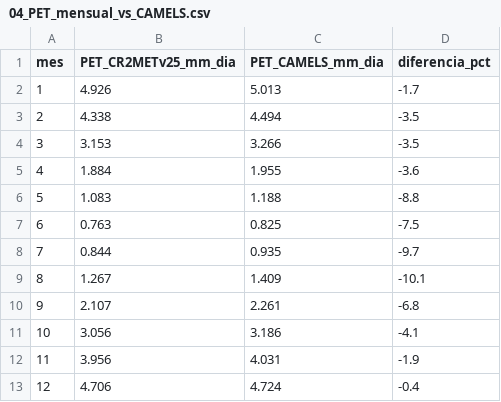
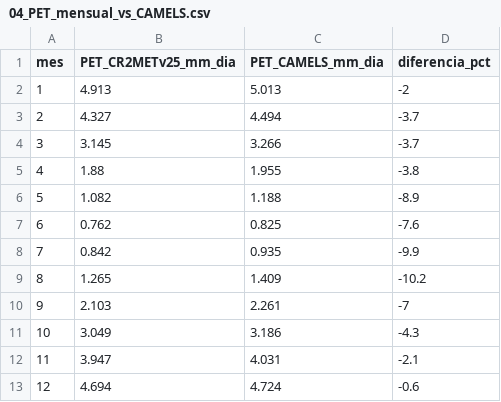
Before and after one commit to naxomilan/TP-01_RioDamas_Tacamo_10362001, a CSV file: 03_outputs/tables/04_PET_mensual_vs_CAMELS.csv, drawn as a sheet.

```diff
--- a/03_outputs/tables/04_PET_mensual_vs_CAMELS.csv
+++ b/03_outputs/tables/04_PET_mensual_vs_CAMELS.csv
@@ -1,13 +1,13 @@
 "mes","PET_CR2METv25_mm_dia","PET_CAMELS_mm_dia","diferencia_pct"
-1,4.926,5.013,-1.7
-2,4.338,4.494,-3.5
-3,3.153,3.266,-3.5
-4,1.884,1.955,-3.6
-5,1.083,1.188,-8.8
-6,0.763,0.825,-7.5
-7,0.844,0.935,-9.7
-8,1.267,1.409,-10.1
-9,2.107,2.261,-6.8
-10,3.056,3.186,-4.1
-11,3.956,4.031,-1.9
-12,4.706,4.724,-0.4
+1,4.913,5.013,-2
+2,4.327,4.494,-3.7
+3,3.145,3.266,-3.7
+4,1.88,1.955,-3.8
+5,1.082,1.188,-8.9
+6,0.762,0.825,-7.6
+7,0.842,0.935,-9.9
+8,1.265,1.409,-10.2
+9,2.103,2.261,-7
+10,3.049,3.186,-4.3
+11,3.947,4.031,-2.1
+12,4.694,4.724,-0.6
```
Also changed, not shown: 03_outputs/tables/05_clima_caudal_anual.csv, 03_outputs/tables/05_climatologia_mensual.csv, 11 other files.
